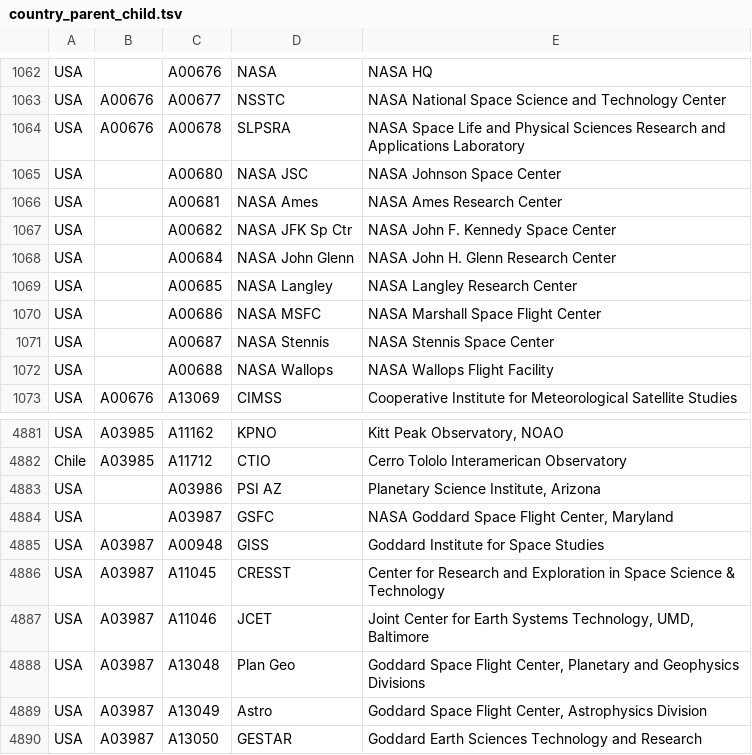
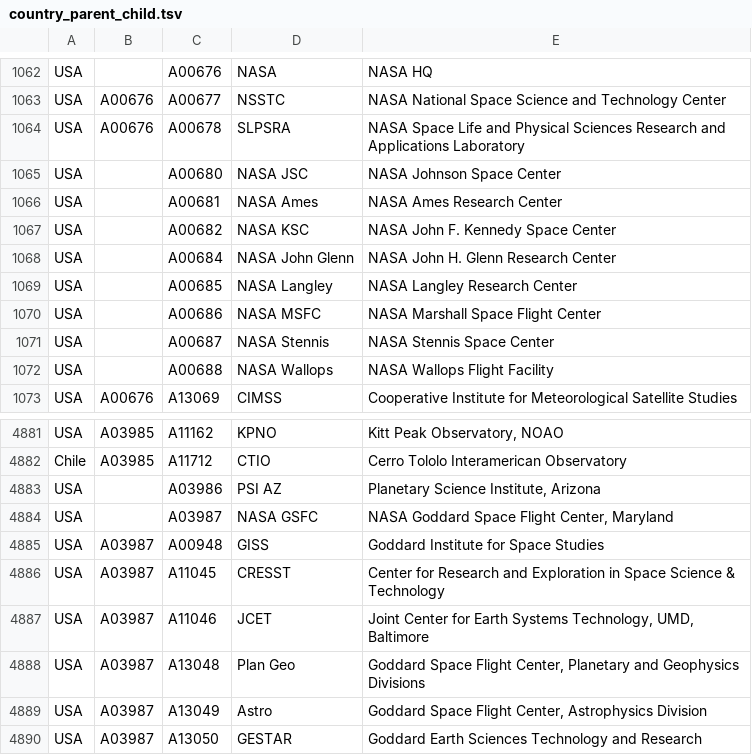
Before and after one commit to adsabs/CanonicalAffiliations, a TSV file: country_parent_child.tsv, drawn as a sheet; only a part is shown, gaps mark what is left out.

Commit message:
fixes to NASA GSFC and NASA KSC  	modified:   country_parent_child.tsv  	modified:   parent_child.tsv

```diff
--- a/country_parent_child.tsv
+++ b/country_parent_child.tsv
@@ -1066,3 +1066,3 @@ USA		A00680	NASA JSC	NASA Johnson Space Center
 USA		A00681	NASA Ames	NASA Ames Research Center
-USA		A00682	NASA JFK Sp Ctr	NASA John F. Kennedy Space Center
+USA		A00682	NASA KSC	NASA John F. Kennedy Space Center
 USA		A00684	NASA John Glenn	NASA John H. Glenn Research Center
@@ -4883,3 +4883,3 @@ Chile	A03985	A11712	CTIO	Cerro Tololo Interamerican Observatory
 USA		A03986	PSI AZ	Planetary Science Institute, Arizona
-USA		A03987	GSFC	NASA Goddard Space Flight Center, Maryland
+USA		A03987	NASA GSFC	NASA Goddard Space Flight Center, Maryland
 USA	A03987	A00948	GISS	Goddard Institute for Space Studies
```
Also changed, not shown: parent_child.tsv.
